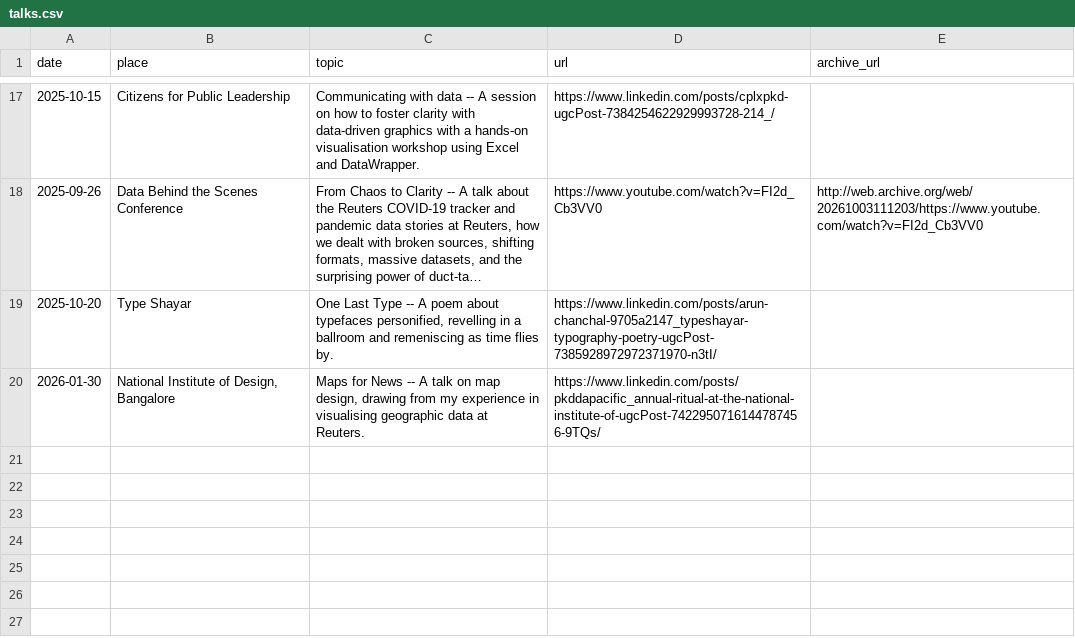
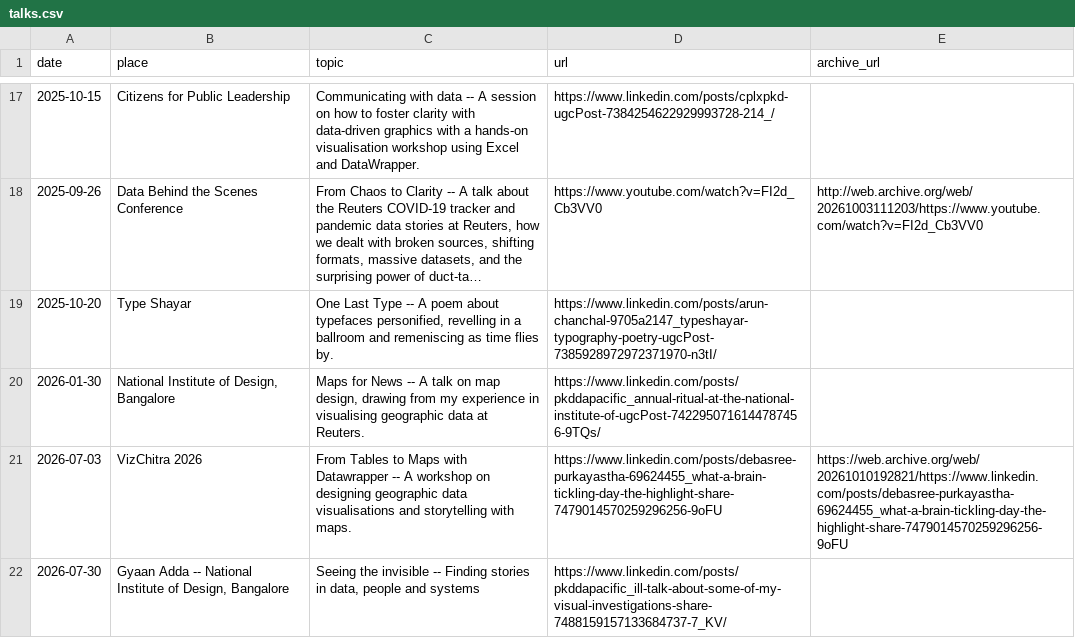
Before and after one commit to pkd2512/pkd2512.github.io, a CSV file: src/contents/data/talks.csv, drawn as a sheet; only a part is shown, gaps mark what is left out; long unchanged cells end in ….

Commit message:
add new data

```diff
--- a/src/contents/data/talks.csv
+++ b/src/contents/data/talks.csv
@@ -20 +20,3 @@
 "2026-01-30","National Institute of Design, Bangalore","Maps for News -- A talk on map design, drawing from my experience in visualising geographic data at Reuters.","https://www.linkedin.com/posts/pkddapacific_annual-ritual-at-the-national-institute-of-ugcPost-7422950716144787456-9TQs/",""
+"2026-07-03","VizChitra 2026","From Tables to Maps with Datawrapper -- A workshop on designing geographic data visualisations and storytelling with maps.","https://www.linkedin.com/posts/debasree-purkayastha-69624455_what-a-brain-tickling-day-the-highlight-share-7479014570259296256-9oFU","https://web.archive.org/web/20261010192821/https://www.linkedin.com/posts/debasree-purkayastha-69624455_what-a-brain-tickling-day-the-highlight-share-7479014570259296256-9oFU"
+"2026-07-30","Gyaan Adda -- National Institute of Design, Bangalore","Seeing the invisible -- Finding stories in data, people and systems","https://www.linkedin.com/posts/pkddapacific_ill-talk-about-some-of-my-visual-investigations-share-7488159157133684737-7_KV/",""
```
Also changed, not shown: src/contents/data/awards.csv, 5 other files.
